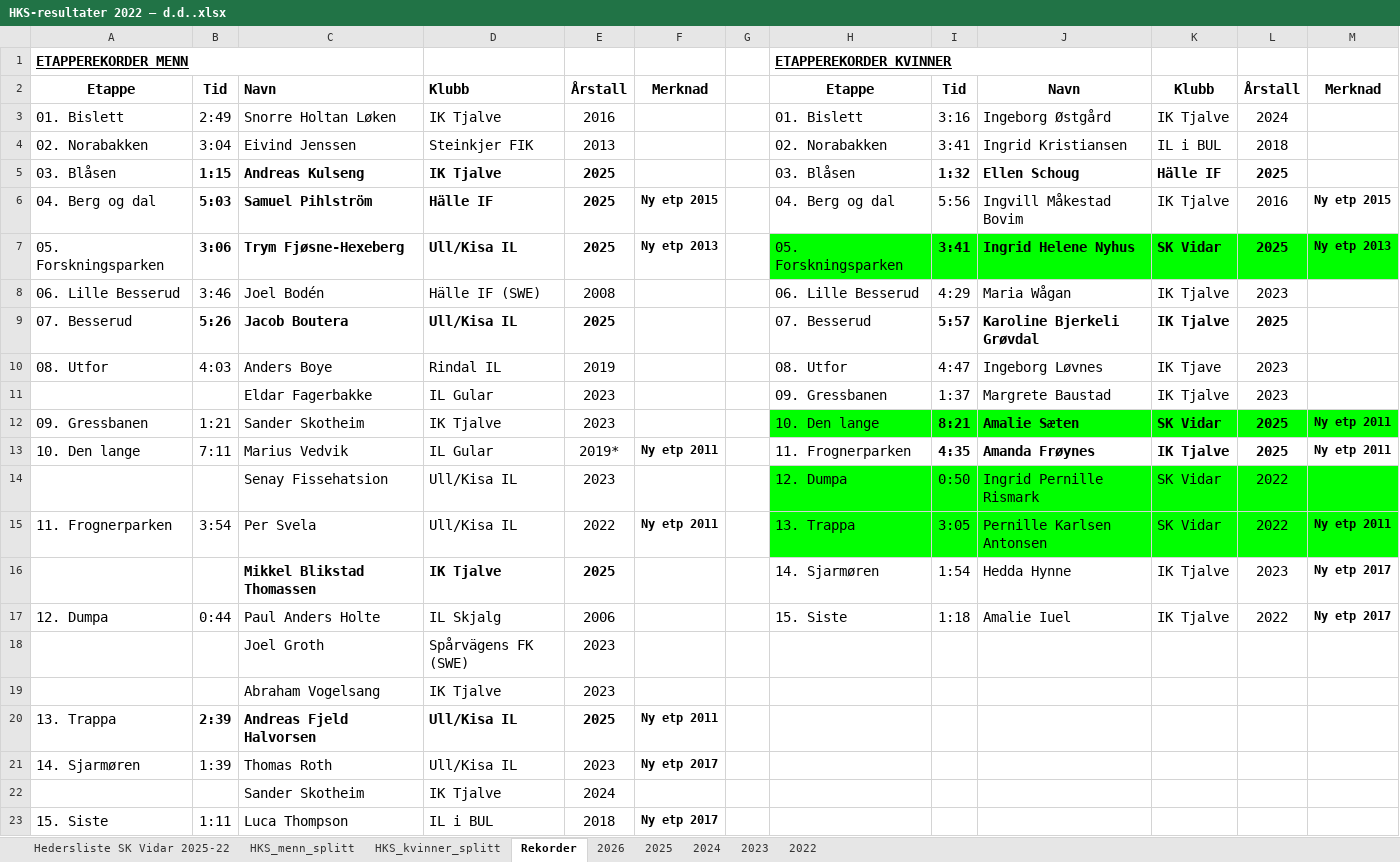
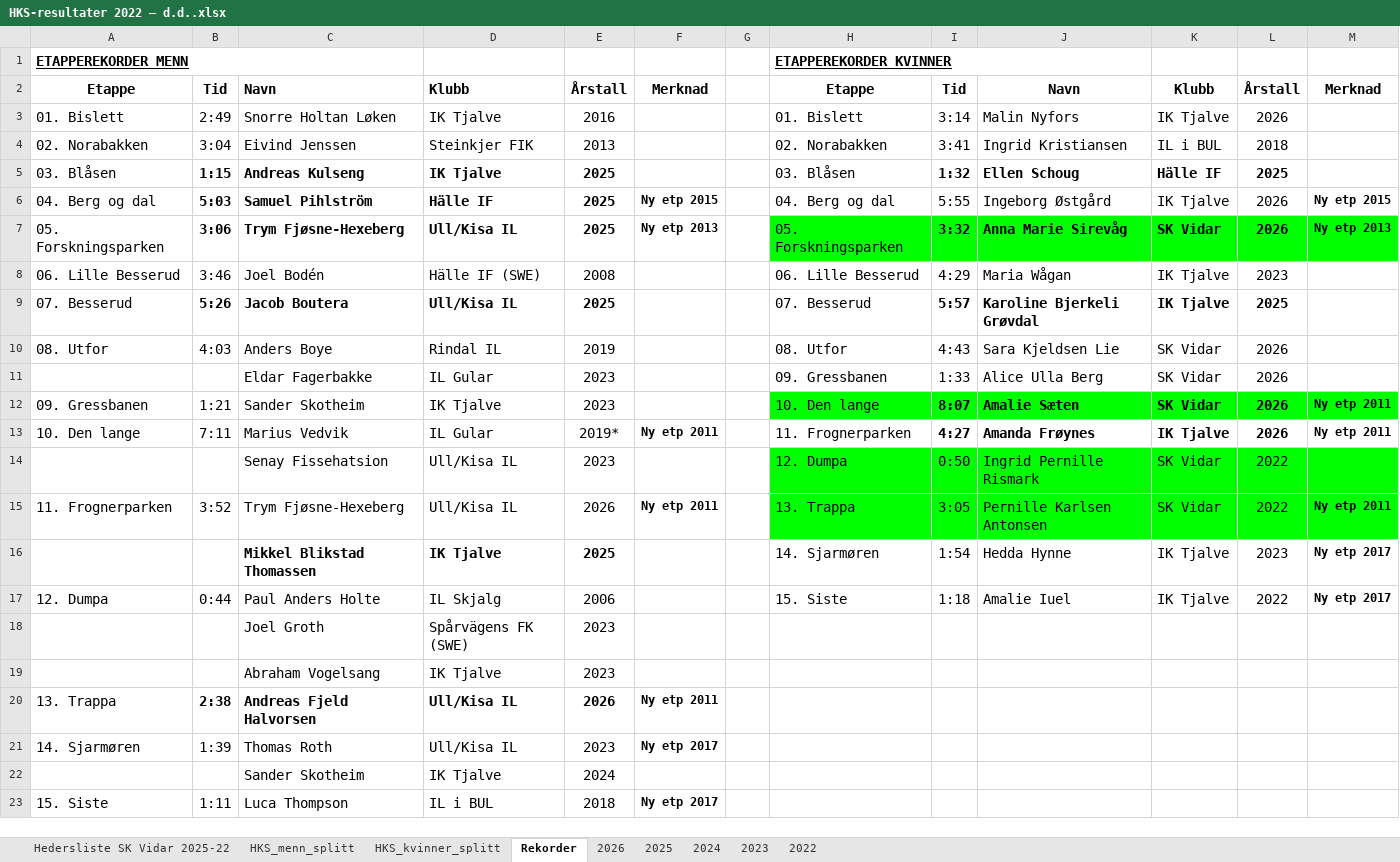
Before and after one commit to gustavByte/hksstats-skv-osif, an Excel workbook: HKS-resultater 2022 – d.d..xlsx, sheet Rekorder, drawn as a sheet; only a part is shown; values as stored, in another font and other column widths than the file's, no borders; the diff names each change by its address in the sheet, - before the commit and + after, or states it on an @@ line.

```diff
--- a/HKS-resultater 2022 – d.d..xlsx (sheet Rekorder)
+++ b/HKS-resultater 2022 – d.d..xlsx (sheet Rekorder)
-I3: 3:16
+I3: 3:14
-J3: Ingeborg Østgård
+J3: Malin Nyfors
-L3: 2024
+L3: 2026
-I6: 5:56
+I6: 5:55
-J6: Ingvill Måkestad Bovim
+J6: Ingeborg Østgård
-L6: 2016
+L6: 2026
-I7: 3:41
+I7: 3:32
-J7: Ingrid Helene Nyhus
+J7: Anna Marie Sirevåg
-L7: 2025
+L7: 2026
-I10: 4:47
+I10: 4:43
-J10: Ingeborg Løvnes
+J10: Sara Kjeldsen Lie
-K10: IK Tjave
+K10: SK Vidar
-L10:L11: 2023
+L10:L11: 2026
-I11: 1:37
+I11: 1:33
-J11: Margrete Baustad
+J11: Alice Ulla Berg
-K11: IK Tjalve
+K11: SK Vidar
-I12: 8:21
+I12: 8:07
-L12:L13: 2025
+L12:L13: 2026
-I13: 4:35
+I13: 4:27
-B15: 3:54
+B15: 3:52
-C15: Per Svela
+C15: Trym Fjøsne-Hexeberg
-E15: 2022
+E15: 2026
-B20: 2:39
+B20: 2:38
-E20: 2025
+E20: 2026
```
Also changed, not shown: 4 other files.
